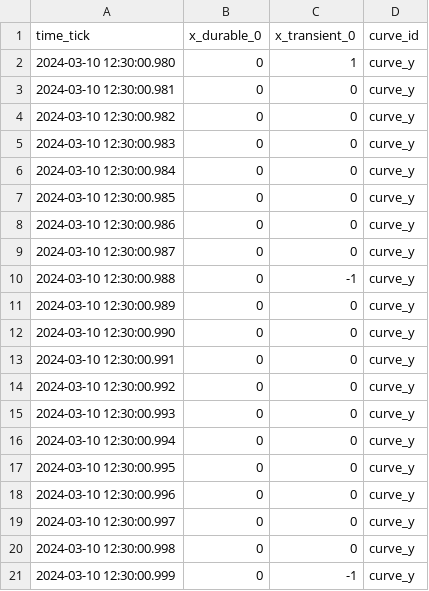
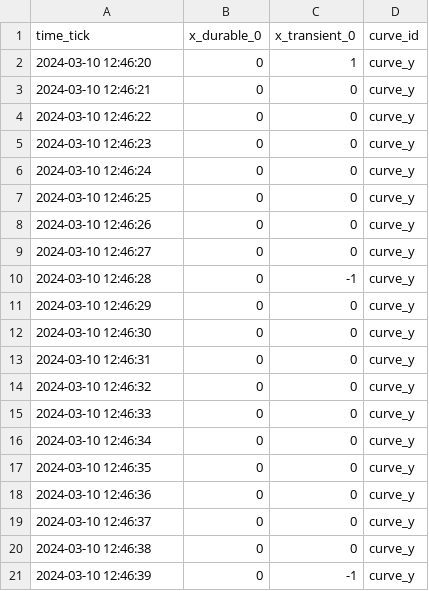
Before and after one commit to WinVector/Examples, a CSV file: TimeSeries/d_test_ext.csv, drawn as a sheet.

```diff
--- a/TimeSeries/d_test_ext.csv
+++ b/TimeSeries/d_test_ext.csv
@@ -1,21 +1,21 @@
 time_tick,x_durable_0,x_transient_0,curve_id
-2024-03-10 12:30:00.980,0,1,curve_y
-2024-03-10 12:30:00.981,0,0,curve_y
-2024-03-10 12:30:00.982,0,0,curve_y
-2024-03-10 12:30:00.983,0,0,curve_y
-2024-03-10 12:30:00.984,0,0,curve_y
-2024-03-10 12:30:00.985,0,0,curve_y
-2024-03-10 12:30:00.986,0,0,curve_y
-2024-03-10 12:30:00.987,0,0,curve_y
-2024-03-10 12:30:00.988,0,-1,curve_y
-2024-03-10 12:30:00.989,0,0,curve_y
-2024-03-10 12:30:00.990,0,0,curve_y
-2024-03-10 12:30:00.991,0,0,curve_y
-2024-03-10 12:30:00.992,0,0,curve_y
-2024-03-10 12:30:00.993,0,0,curve_y
-2024-03-10 12:30:00.994,0,0,curve_y
-2024-03-10 12:30:00.995,0,0,curve_y
-2024-03-10 12:30:00.996,0,0,curve_y
-2024-03-10 12:30:00.997,0,0,curve_y
-2024-03-10 12:30:00.998,0,0,curve_y
-2024-03-10 12:30:00.999,0,-1,curve_y
+2024-03-10 12:46:20,0,1,curve_y
+2024-03-10 12:46:21,0,0,curve_y
+2024-03-10 12:46:22,0,0,curve_y
+2024-03-10 12:46:23,0,0,curve_y
+2024-03-10 12:46:24,0,0,curve_y
+2024-03-10 12:46:25,0,0,curve_y
+2024-03-10 12:46:26,0,0,curve_y
+2024-03-10 12:46:27,0,0,curve_y
+2024-03-10 12:46:28,0,-1,curve_y
+2024-03-10 12:46:29,0,0,curve_y
+2024-03-10 12:46:30,0,0,curve_y
+2024-03-10 12:46:31,0,0,curve_y
+2024-03-10 12:46:32,0,0,curve_y
+2024-03-10 12:46:33,0,0,curve_y
+2024-03-10 12:46:34,0,0,curve_y
+2024-03-10 12:46:35,0,0,curve_y
+2024-03-10 12:46:36,0,0,curve_y
+2024-03-10 12:46:37,0,0,curve_y
+2024-03-10 12:46:38,0,0,curve_y
+2024-03-10 12:46:39,0,-1,curve_y
```
Also changed, not shown: TimeSeries/d_train.csv, TimeSeries/d_train_ext.csv, 5 other files.
